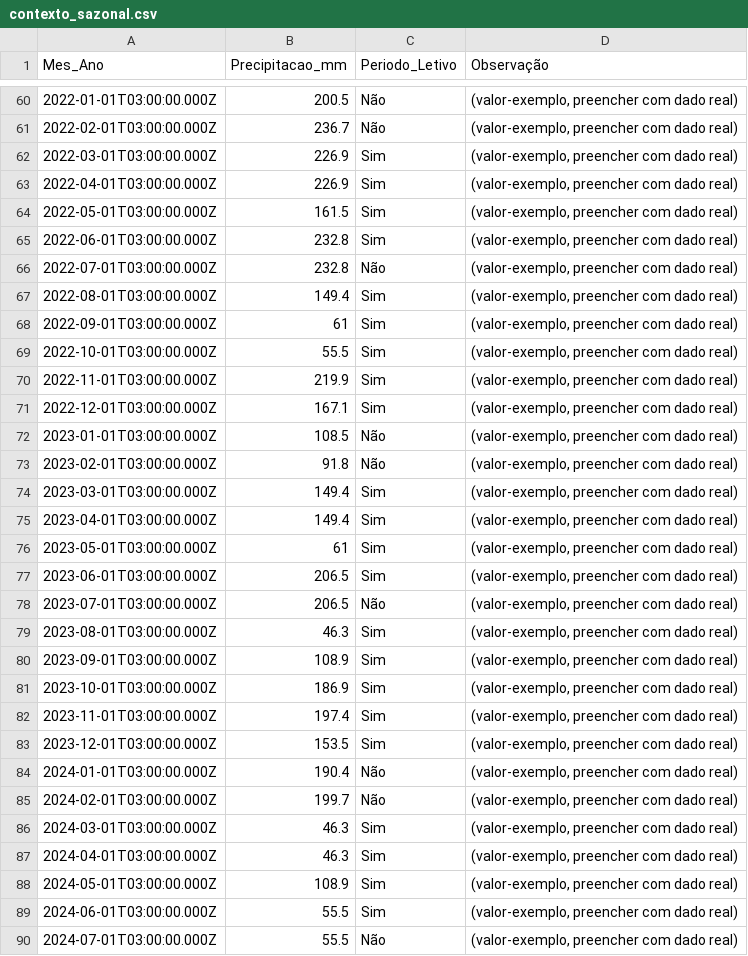
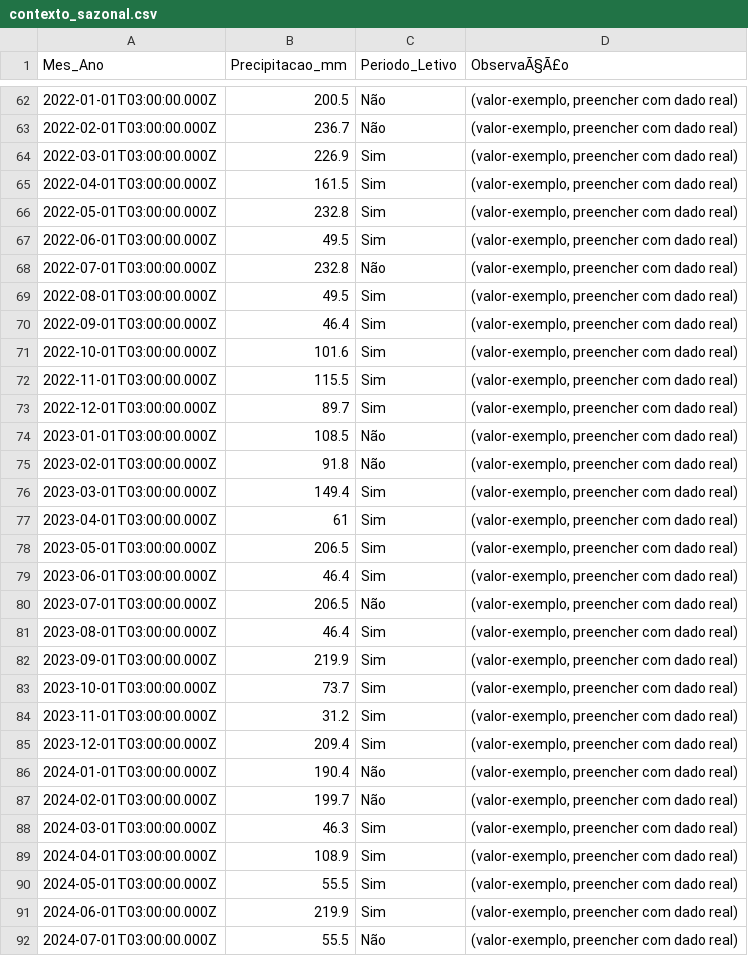
Before and after one commit to adinailson88/malha-previsao-filtros, a CSV file: dados_csv/contexto_sazonal.csv, drawn as a sheet; only a part is shown, gaps mark what is left out; the diff covers the shown part only.

```diff
--- a/dados_csv/contexto_sazonal.csv
+++ b/dados_csv/contexto_sazonal.csv
@@ -1 +1 @@
-Mes_Ano,Precipitacao_mm,Periodo_Letivo,Observação
+Mes_Ano,Precipitacao_mm,Periodo_Letivo,ObservaÃ§Ã£o
@@ -62,11 +64,11 @@
 2022-03-01T03:00:00.000Z,226.9,Sim,"(valor-exemplo, preencher com dado real)"
-2022-04-01T03:00:00.000Z,226.9,Sim,"(valor-exemplo, preencher com dado real)"
-2022-05-01T03:00:00.000Z,161.5,Sim,"(valor-exemplo, preencher com dado real)"
-2022-06-01T03:00:00.000Z,232.8,Sim,"(valor-exemplo, preencher com dado real)"
+2022-04-01T03:00:00.000Z,161.5,Sim,"(valor-exemplo, preencher com dado real)"
+2022-05-01T03:00:00.000Z,232.8,Sim,"(valor-exemplo, preencher com dado real)"
+2022-06-01T03:00:00.000Z,49.5,Sim,"(valor-exemplo, preencher com dado real)"
 2022-07-01T03:00:00.000Z,232.8,Não,"(valor-exemplo, preencher com dado real)"
-2022-08-01T03:00:00.000Z,149.4,Sim,"(valor-exemplo, preencher com dado real)"
-2022-09-01T03:00:00.000Z,61,Sim,"(valor-exemplo, preencher com dado real)"
-2022-10-01T03:00:00.000Z,55.5,Sim,"(valor-exemplo, preencher com dado real)"
-2022-11-01T03:00:00.000Z,219.9,Sim,"(valor-exemplo, preencher com dado real)"
-2022-12-01T03:00:00.000Z,167.1,Sim,"(valor-exemplo, preencher com dado real)"
+2022-08-01T03:00:00.000Z,49.5,Sim,"(valor-exemplo, preencher com dado real)"
+2022-09-01T03:00:00.000Z,46.4,Sim,"(valor-exemplo, preencher com dado real)"
+2022-10-01T03:00:00.000Z,101.6,Sim,"(valor-exemplo, preencher com dado real)"
+2022-11-01T03:00:00.000Z,115.5,Sim,"(valor-exemplo, preencher com dado real)"
+2022-12-01T03:00:00.000Z,89.7,Sim,"(valor-exemplo, preencher com dado real)"
 2023-01-01T03:00:00.000Z,108.5,Não,"(valor-exemplo, preencher com dado real)"
@@ -74,11 +76,11 @@
 2023-03-01T03:00:00.000Z,149.4,Sim,"(valor-exemplo, preencher com dado real)"
-2023-04-01T03:00:00.000Z,149.4,Sim,"(valor-exemplo, preencher com dado real)"
-2023-05-01T03:00:00.000Z,61,Sim,"(valor-exemplo, preencher com dado real)"
-2023-06-01T03:00:00.000Z,206.5,Sim,"(valor-exemplo, preencher com dado real)"
+2023-04-01T03:00:00.000Z,61,Sim,"(valor-exemplo, preencher com dado real)"
+2023-05-01T03:00:00.000Z,206.5,Sim,"(valor-exemplo, preencher com dado real)"
+2023-06-01T03:00:00.000Z,46.4,Sim,"(valor-exemplo, preencher com dado real)"
 2023-07-01T03:00:00.000Z,206.5,Não,"(valor-exemplo, preencher com dado real)"
-2023-08-01T03:00:00.000Z,46.3,Sim,"(valor-exemplo, preencher com dado real)"
-2023-09-01T03:00:00.000Z,108.9,Sim,"(valor-exemplo, preencher com dado real)"
-2023-10-01T03:00:00.000Z,186.9,Sim,"(valor-exemplo, preencher com dado real)"
-2023-11-01T03:00:00.000Z,197.4,Sim,"(valor-exemplo, preencher com dado real)"
-2023-12-01T03:00:00.000Z,153.5,Sim,"(valor-exemplo, preencher com dado real)"
+2023-08-01T03:00:00.000Z,46.4,Sim,"(valor-exemplo, preencher com dado real)"
+2023-09-01T03:00:00.000Z,219.9,Sim,"(valor-exemplo, preencher com dado real)"
+2023-10-01T03:00:00.000Z,73.7,Sim,"(valor-exemplo, preencher com dado real)"
+2023-11-01T03:00:00.000Z,31.2,Sim,"(valor-exemplo, preencher com dado real)"
+2023-12-01T03:00:00.000Z,209.4,Sim,"(valor-exemplo, preencher com dado real)"
 2024-01-01T03:00:00.000Z,190.4,Não,"(valor-exemplo, preencher com dado real)"
@@ -86,5 +88,5 @@
 2024-03-01T03:00:00.000Z,46.3,Sim,"(valor-exemplo, preencher com dado real)"
-2024-04-01T03:00:00.000Z,46.3,Sim,"(valor-exemplo, preencher com dado real)"
-2024-05-01T03:00:00.000Z,108.9,Sim,"(valor-exemplo, preencher com dado real)"
-2024-06-01T03:00:00.000Z,55.5,Sim,"(valor-exemplo, preencher com dado real)"
+2024-04-01T03:00:00.000Z,108.9,Sim,"(valor-exemplo, preencher com dado real)"
+2024-05-01T03:00:00.000Z,55.5,Sim,"(valor-exemplo, preencher com dado real)"
+2024-06-01T03:00:00.000Z,219.9,Sim,"(valor-exemplo, preencher com dado real)"
 2024-07-01T03:00:00.000Z,55.5,Não,"(valor-exemplo, preencher com dado real)"
```
Also changed, not shown: 2 added rows and 70 edited cells elsewhere in this file, dados_csv/filtros_disponiveis.csv, 3 other files.
